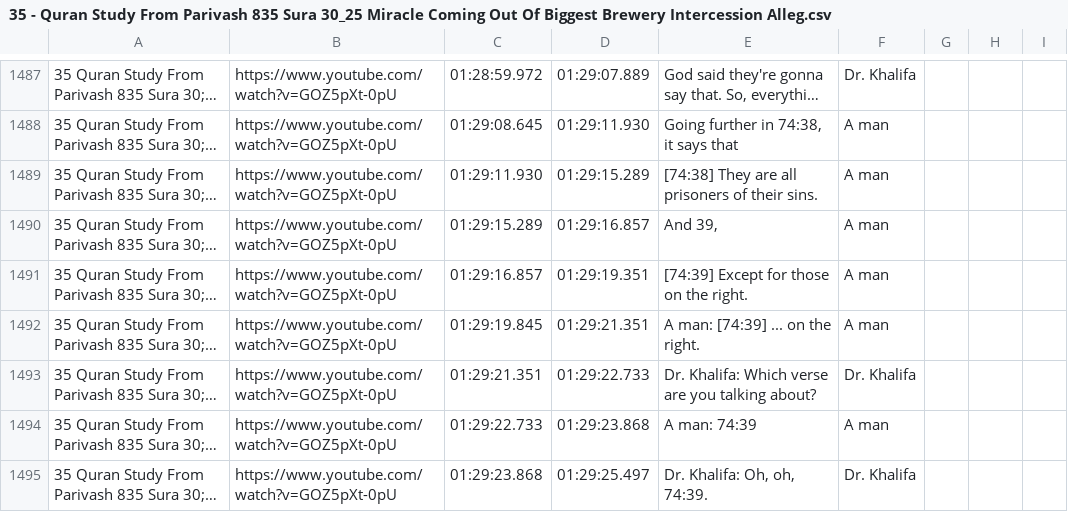
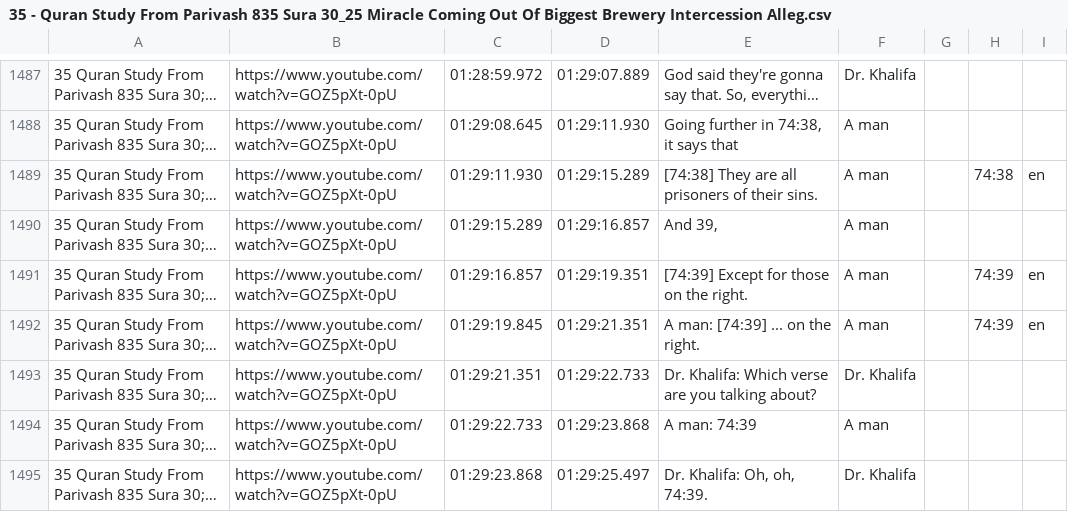
Before and after one commit to WikiSubmission/SubmissionArchives, a CSV file: data/sources/playlists/audio-transcripts/35 - Quran Study From Parivash 835 Sura 30_25 Miracle Coming Out Of Biggest Brewery Intercession Alleg.csv, drawn as a sheet; only a part is shown, gaps mark what is left out; long unchanged cells end in …; the diff covers the shown part only; the diff names each change by its address in the sheet, - before the commit and + after, or states it on an @@ line.

```diff
--- a/data/sources/playlists/audio-transcripts/35 - Quran Study From Parivash 835 Sura 30_25 Miracle Coming Out Of Biggest Brewery Intercession Alleg.csv
+++ b/data/sources/playlists/audio-transcripts/35 - Quran Study From Parivash 835 Sura 30_25 Miracle Coming Out Of Biggest Brewery Intercession Alleg.csv
-H1489: (empty)
+H1489: 74:38
-I1489: (empty)
+I1489: en
-H1491:H1492: (empty)
+H1491:H1492: 74:39
-I1491:I1492: (empty)
+I1491:I1492: en
```
Also changed, not shown: 130 edited cells elsewhere in this file, data/sources/playlists/audio-transcripts/04 - Quran Study From Azhar 4 Sura 37 By Rashad Shakira Present Astroid 01 21 1990 Sura 3_118 129 By S.csv, data/sources/playlists/audio-transcripts/13 - Quran Study From Behrouz 313 Sura 7_12 By Rashad Adam & Eve_s Body 12 24 1989.csv, 50 other files.
